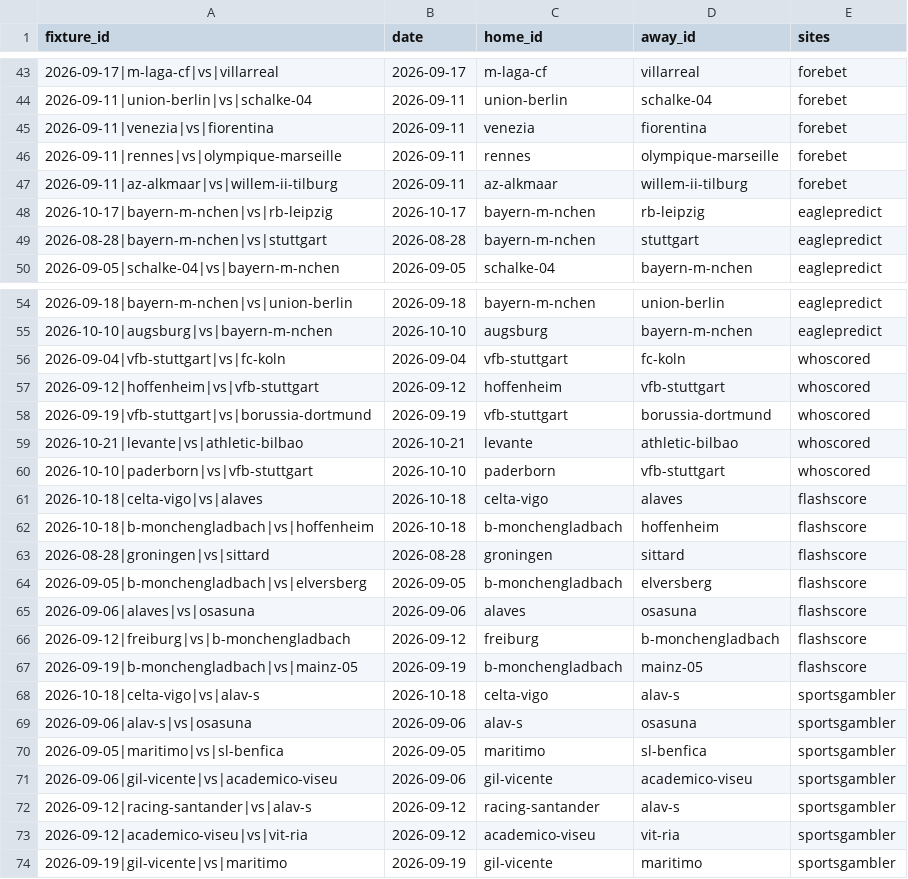
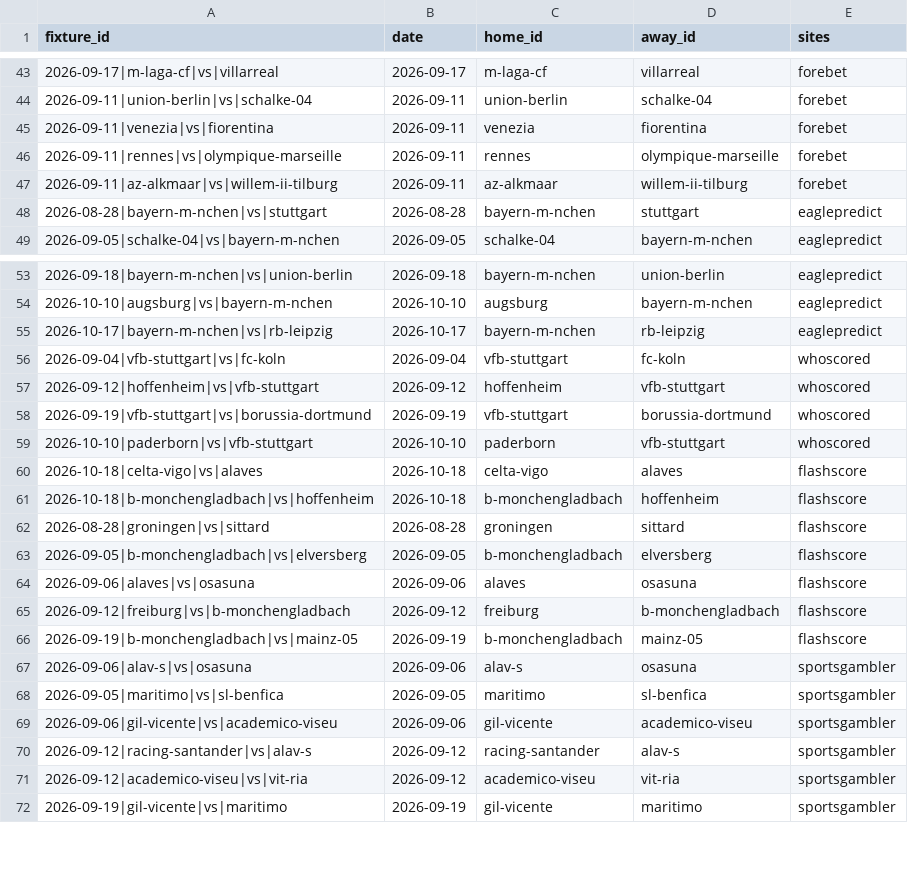
Before and after one commit to temesgen-982/consensus-temp, a CSV file: data/canonical/review_aliases.csv, drawn as a sheet; only a part is shown, gaps mark what is left out.

```diff
--- a/data/canonical/review_aliases.csv
+++ b/data/canonical/review_aliases.csv
@@ -47,3 +47,2 @@ fixture_id,date,home_id,away_id,sites
 2026-09-11|az-alkmaar|vs|willem-ii-tilburg,2026-09-11,az-alkmaar,willem-ii-tilburg,forebet
-2026-10-17|bayern-m-nchen|vs|rb-leipzig,2026-10-17,bayern-m-nchen,rb-leipzig,eaglepredict
 2026-08-28|bayern-m-nchen|vs|stuttgart,2026-08-28,bayern-m-nchen,stuttgart,eaglepredict
@@ -55,2 +54,3 @@ fixture_id,date,home_id,away_id,sites
 2026-10-10|augsburg|vs|bayern-m-nchen,2026-10-10,augsburg,bayern-m-nchen,eaglepredict
+2026-10-17|bayern-m-nchen|vs|rb-leipzig,2026-10-17,bayern-m-nchen,rb-leipzig,eaglepredict
 2026-09-04|vfb-stuttgart|vs|fc-koln,2026-09-04,vfb-stuttgart,fc-koln,whoscored
@@ -58,3 +58,2 @@ fixture_id,date,home_id,away_id,sites
 2026-09-19|vfb-stuttgart|vs|borussia-dortmund,2026-09-19,vfb-stuttgart,borussia-dortmund,whoscored
-2026-10-21|levante|vs|athletic-bilbao,2026-10-21,levante,athletic-bilbao,whoscored
 2026-10-10|paderborn|vs|vfb-stuttgart,2026-10-10,paderborn,vfb-stuttgart,whoscored
@@ -67,3 +66,2 @@ fixture_id,date,home_id,away_id,sites
 2026-09-19|b-monchengladbach|vs|mainz-05,2026-09-19,b-monchengladbach,mainz-05,flashscore
-2026-10-18|celta-vigo|vs|alav-s,2026-10-18,celta-vigo,alav-s,sportsgambler
 2026-09-06|alav-s|vs|osasuna,2026-09-06,alav-s,osasuna,sportsgambler
```
Also changed, not shown: data/canonical/fixtures.csv, data/canonical/teams.csv, 16 other files.
